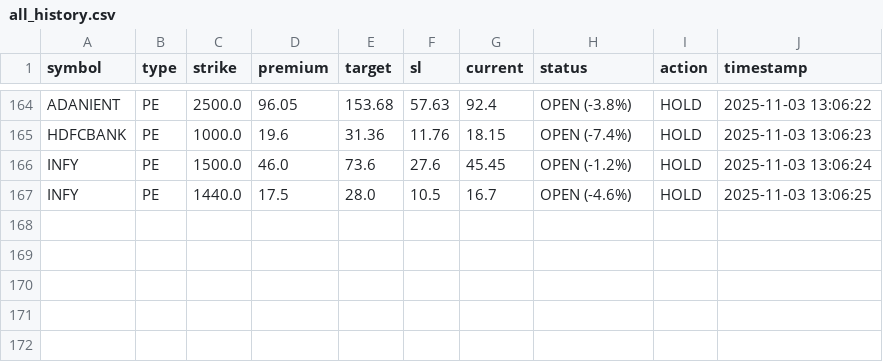
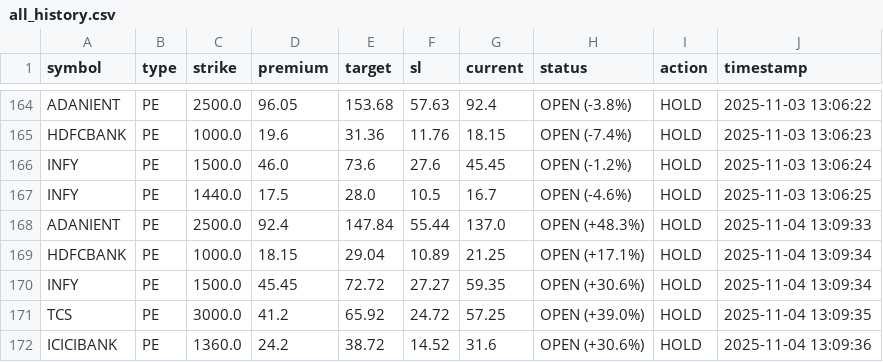
Before and after one commit to Vishalsnw/NIFTY_OPTIONS, a CSV file: all_history.csv, drawn as a sheet; only a part is shown, gaps mark what is left out; the diff names each change by its address in the sheet, - before the commit and + after, or states it on an @@ line.

```diff
--- a/all_history.csv
+++ b/all_history.csv
+row 168: ADANIENT | PE | 2500.0 | 92.4 | 147.84 | 55.44 | 137.0 | OPEN (+48.3%) | HOLD | 2025-11-04 13:09:33
+row 169: HDFCBANK | PE | 1000.0 | 18.15 | 29.04 | 10.89 | 21.25 | OPEN (+17.1%) | HOLD | 2025-11-04 13:09:34
+row 170: INFY | PE | 1500.0 | 45.45 | 72.72 | 27.27 | 59.35 | OPEN (+30.6%) | HOLD | 2025-11-04 13:09:34
+row 171: TCS | PE | 3000.0 | 41.2 | 65.92 | 24.72 | 57.25 | OPEN (+39.0%) | HOLD | 2025-11-04 13:09:35
+row 172: ICICIBANK | PE | 1360.0 | 24.2 | 38.72 | 14.52 | 31.6 | OPEN (+30.6%) | HOLD | 2025-11-04 13:09:36
```
